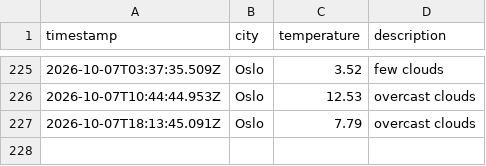
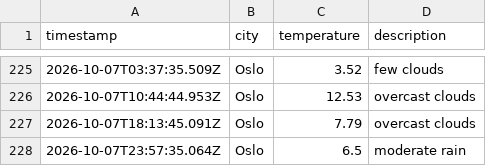
Before and after one commit to IAH02/weather_data_ops, a CSV file: data/weather_log.csv, drawn as a sheet; only a part is shown, gaps mark what is left out.

```diff
--- a/data/weather_log.csv
+++ b/data/weather_log.csv
@@ -227 +227,2 @@ timestamp,city,temperature,description
 2026-10-07T18:13:45.091Z,Oslo,7.79,overcast clouds
+2026-10-07T23:57:35.064Z,Oslo,6.5,moderate rain
```
Also changed, not shown: 1 other file.
